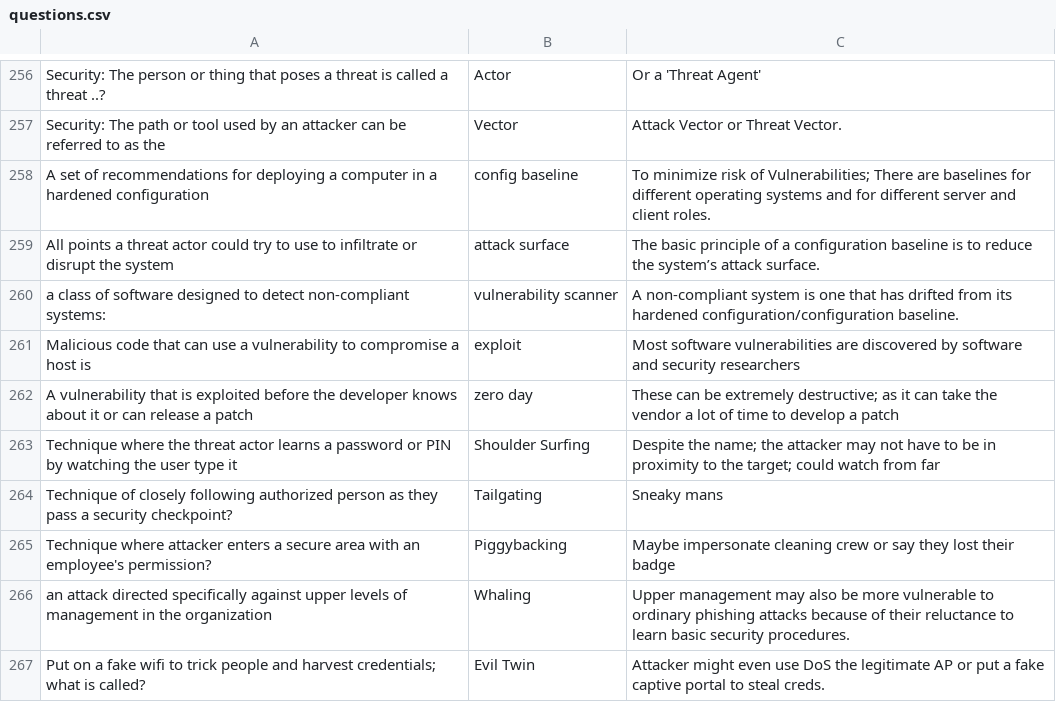
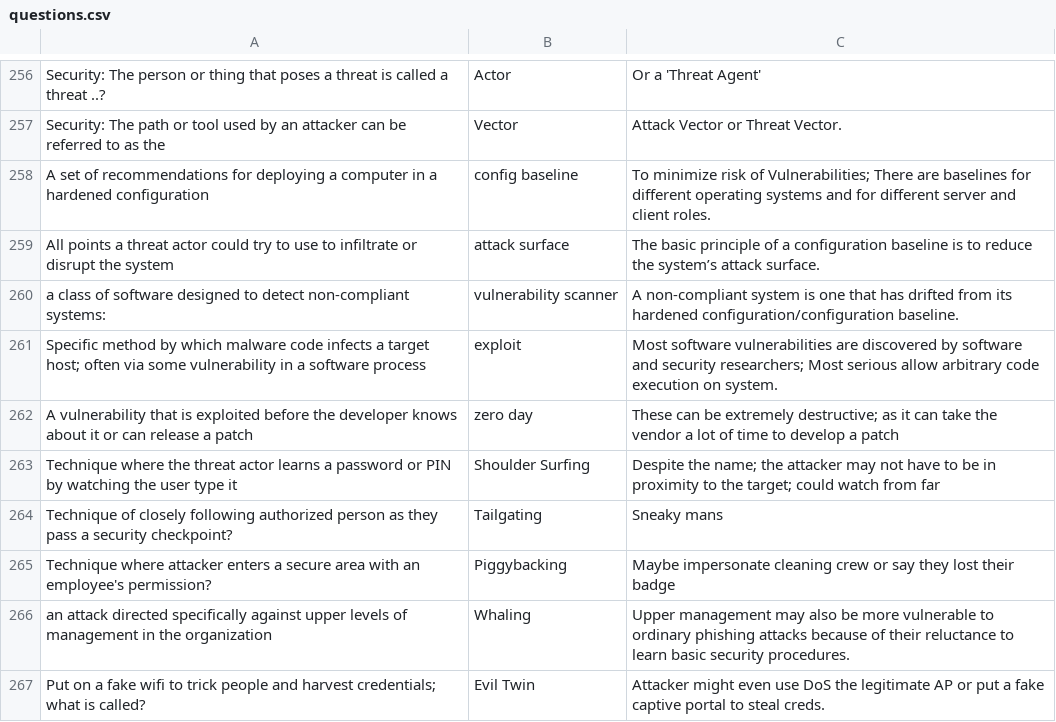
Before and after one commit to basinx/MemoryGame, a CSV file: questions.csv, drawn as a sheet; only a part is shown, gaps mark what is left out.

Commit message:
go

```diff
--- a/questions.csv
+++ b/questions.csv
@@ -260,3 +260,3 @@ All points a threat actor could try to use to infiltrate or disrupt the system,
 a class of software designed to detect non-compliant systems:, vulnerability scanner, A non-compliant system is one that has drifted from its hardened configuration/configuration baseline.
-Malicious code that can use a vulnerability to compromise a host is, exploit, Most software vulnerabilities are discovered by software and security researchers
+Specific method by which malware code infects a target host; often via some vulnerability in a software process, exploit, Most software vulnerabilities are discovered by software and security researchers; Most serious allow arbitrary code execution on system.
 A vulnerability that is exploited before the developer knows about it or can release a patch, zero day, These can be extremely destructive; as it can take the vendor a lot of time to develop a patch
```
